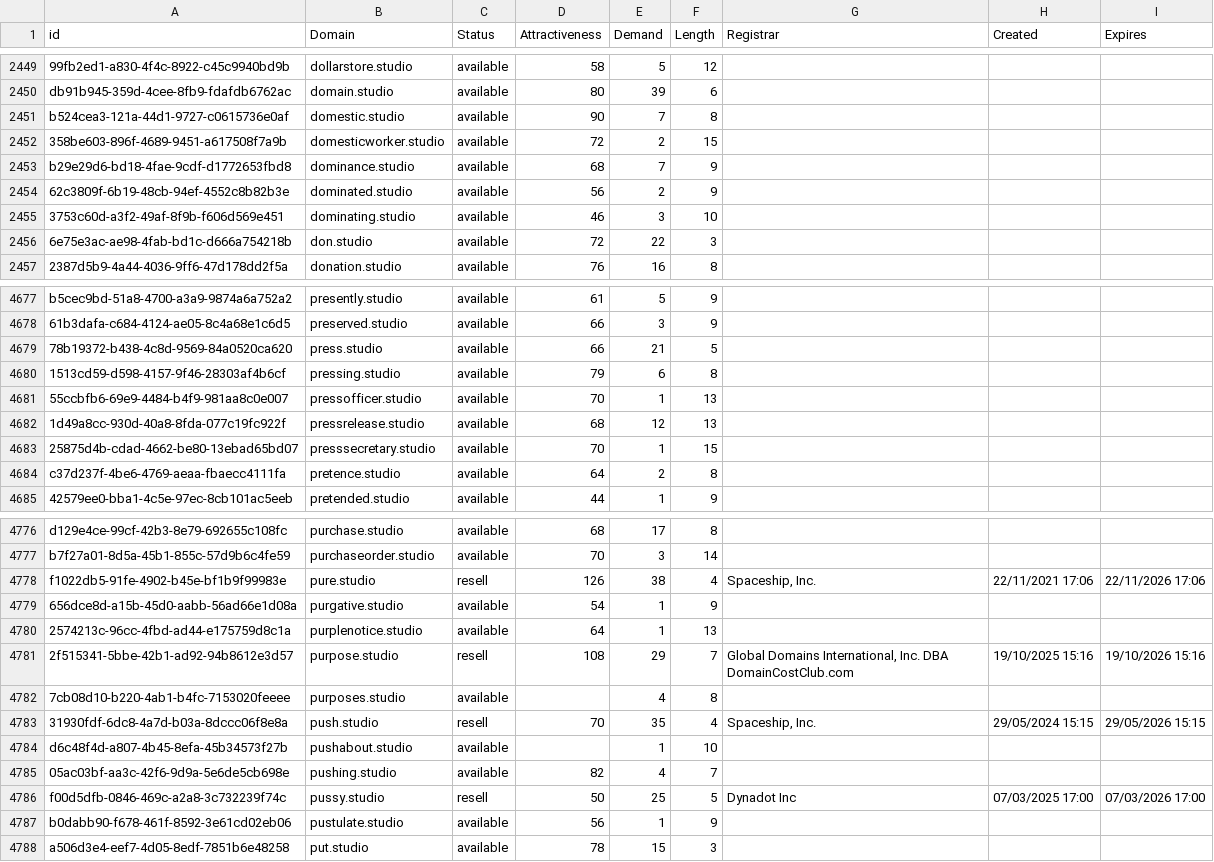
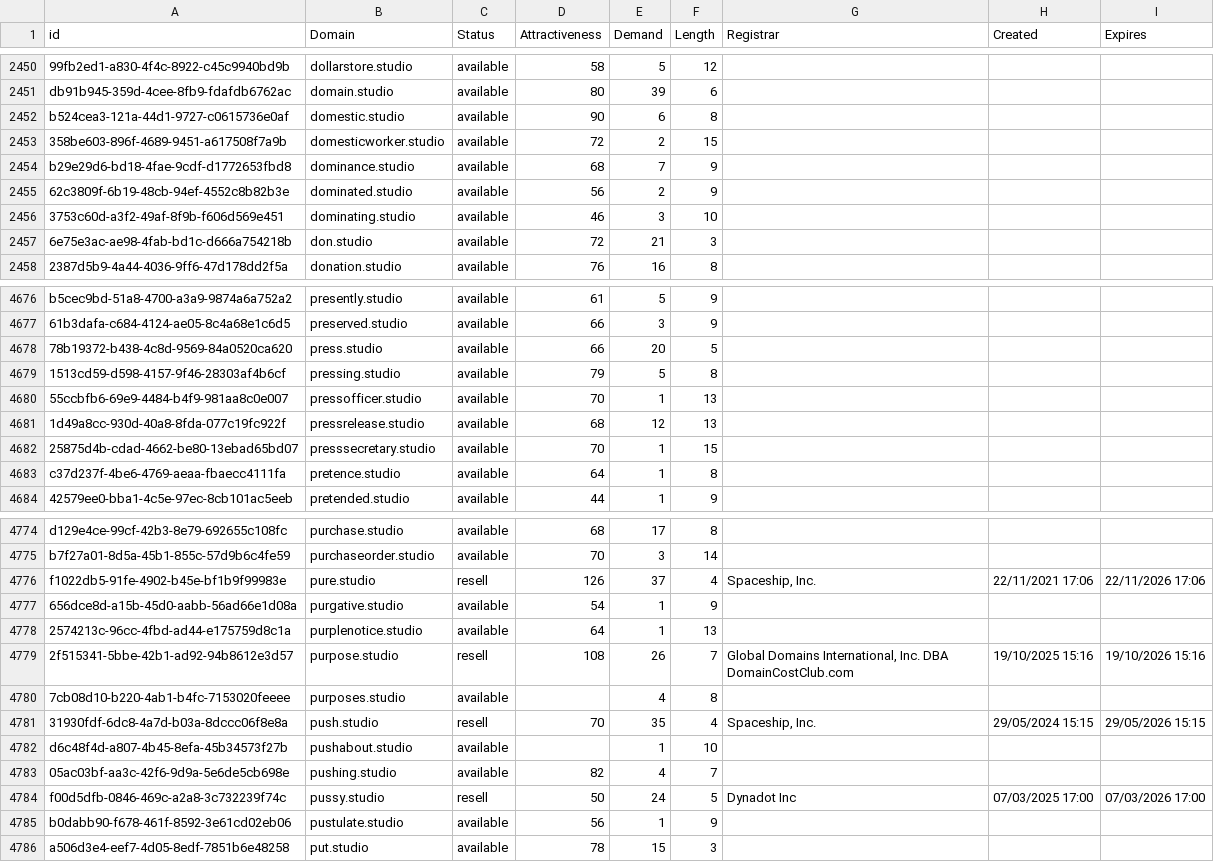
Before and after one commit to UniqueDomains/studio-oneword-domains, a CSV file: studio.csv, drawn as a sheet; only a part is shown, gaps mark what is left out; addresses are those after the commit; the diff covers the shown part only; the diff names each change by its address in the sheet, - before the commit and + after, or states it on an @@ line.

```diff
--- a/studio.csv
+++ b/studio.csv
-E2452 (Demand): 7
+E2452 (Demand): 6
-E2457 (Demand): 22
+E2457 (Demand): 21
-E4678 (Demand): 21
+E4678 (Demand): 20
-E4679 (Demand): 6
+E4679 (Demand): 5
-E4683 (Demand): 2
+E4683 (Demand): 1
-E4776 (Demand): 38
+E4776 (Demand): 37
-E4779 (Demand): 29
+E4779 (Demand): 26
-E4784 (Demand): 25
+E4784 (Demand): 24
```
Also changed, not shown: 3 added rows, 5 removed rows and 93 edited cells elsewhere in this file, 2 other files.
